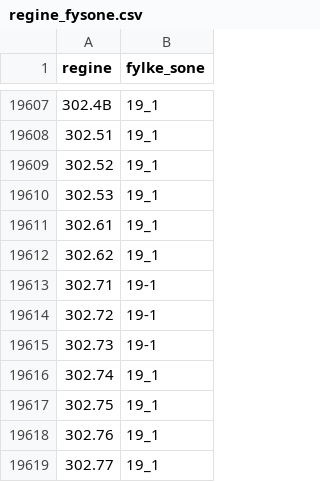
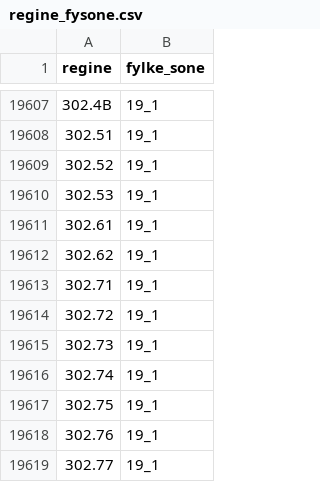
Before and after one commit to NIVANorge/teotil2, a CSV file: data/core_input_data/regine_fysone.csv, drawn as a sheet; only a part is shown, gaps mark what is left out.

Commit message:
Typo in input file

```diff
--- a/data/core_input_data/regine_fysone.csv
+++ b/data/core_input_data/regine_fysone.csv
@@ -19612,5 +19612,5 @@ regine;fylke_sone
 302.62;19_1
-302.71;19-1
-302.72;19-1
-302.73;19-1
+302.71;19_1
+302.72;19_1
+302.73;19_1
 302.74;19_1
```
Also changed, not shown: 1 other file.
